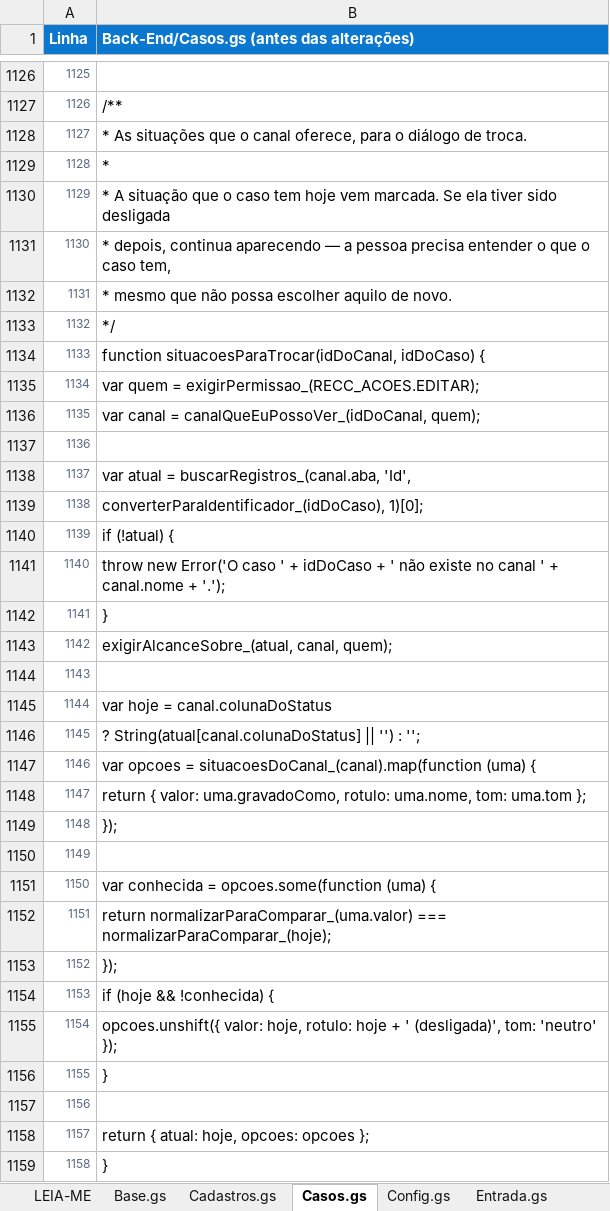
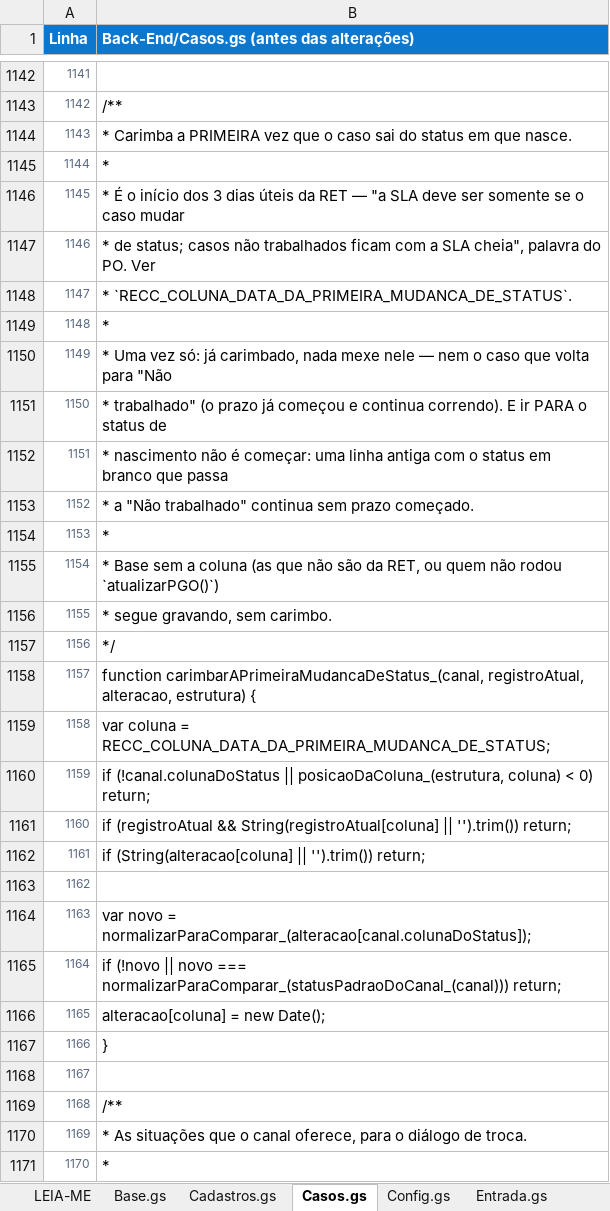
Before and after one commit to IagoPelitero/pgo_prisma_gestao_operacional_google_planilhas, an Excel workbook: Evolucao/pacote/PGO-codigo-ANTES.xlsx, sheet Casos.gs, drawn as a sheet; only a part is shown, gaps mark what is left out; the shorter side is filled out with more unchanged rows; values as stored, in another font and other column widths than the file's, no borders; the diff covers the shown part only; the diff names each change by its address in the sheet, - before the commit and + after, or states it on an @@ line.

```diff
--- a/Evolucao/pacote/PGO-codigo-ANTES.xlsx (sheet Casos.gs)
+++ b/Evolucao/pacote/PGO-codigo-ANTES.xlsx (sheet Casos.gs)
@@ column A (Linha) renumbered from row 275 down @@
+row 1144: 1143 | * Carimba a PRIMEIRA vez que o caso sai do status em que nasce.
+row 1145: 1144 | *
+row 1146: 1145 | * É o início dos 3 dias úteis da RET — "a SLA deve ser somente se o caso mudar
+row 1147: 1146 | * de status; casos não trabalhados ficam com a SLA cheia", palavra do PO. Ver
+row 1148: 1147 | * `RECC_COLUNA_DATA_DA_PRIMEIRA_MUDANCA_DE_STATUS`.
+row 1149: 1148 | *
+row 1150: 1149 | * Uma vez só: já carimbado, nada mexe nele — nem o caso que volta para "Não
+row 1151: 1150 | * trabalhado" (o prazo já começou e continua correndo). E ir PARA o status de
+row 1152: 1151 | * nascimento não é começar: uma linha antiga com o status em branco que passa
+row 1153: 1152 | * a "Não trabalhado" continua sem prazo começado.
+row 1154: 1153 | *
+row 1155: 1154 | * Base sem a coluna (as que não são da RET, ou quem não rodou `atualizarPGO()`)
+row 1156: 1155 | * segue gravando, sem carimbo.
+row 1157: 1156 | */
+row 1158: 1157 | function carimbarAPrimeiraMudancaDeStatus_(canal, registroAtual, alteracao, estrutura) {
+row 1159: 1158 | var coluna = RECC_COLUNA_DATA_DA_PRIMEIRA_MUDANCA_DE_STATUS;
+row 1160: 1159 | if (!canal.colunaDoStatus || posicaoDaColuna_(estrutura, coluna) < 0) return;
+row 1161: 1160 | if (registroAtual && String(registroAtual[coluna] || '').trim()) return;
+row 1162: 1161 | if (String(alteracao[coluna] || '').trim()) return;
+row 1163: 1162
+row 1164: 1163 | var novo = normalizarParaComparar_(alteracao[canal.colunaDoStatus]);
+row 1165: 1164 | if (!novo || novo === normalizarParaComparar_(statusPadraoDoCanal_(canal))) return;
+row 1166: 1165 | alteracao[coluna] = new Date();
+row 1167: 1166 | }
+row 1168: 1167
+row 1169: 1168 | /**
```
Also changed, not shown: 60 added rows and 19 edited cells elsewhere in this sheet, sheet Indicadores.gs, sheet Instalacao.gs, sheet Configuracoes.html, sheet Trabalho.html, sheet Produtividade.html, sheet Base.gs, 4 more sheets, Evolucao/pacote/PGO-codigo-completo.xlsx, Evolucao/pacote/PGO-mudancas.xlsx, 19 other files.
